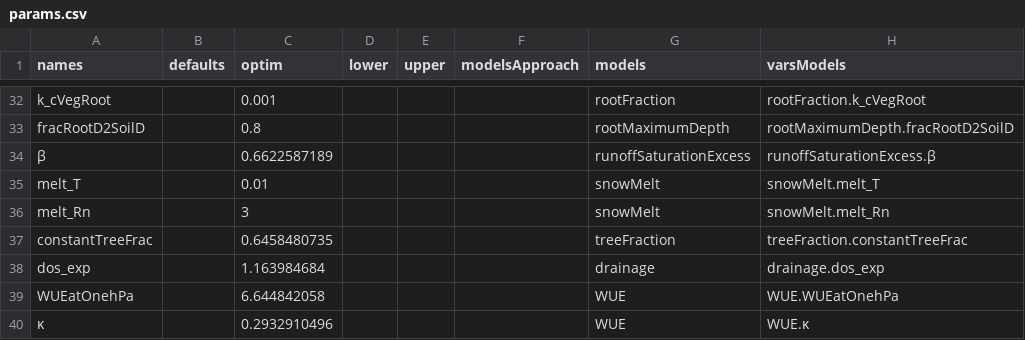
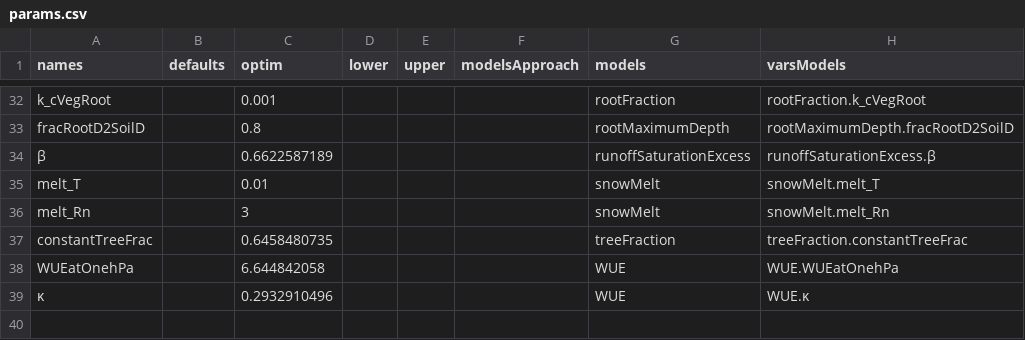
Before and after one commit to EarthyScience/SINDBAD, a CSV file: examples/settings_minimal/params.csv, drawn as a sheet; only a part is shown, gaps mark what is left out.

Commit message:
recheck water models
Former-commit-id: 0f367bf8575bd319c1c5d0cead6b526ef117f380

```diff
--- a/examples/settings_minimal/params.csv
+++ b/examples/settings_minimal/params.csv
@@ -37,3 +37,2 @@ melt_Rn,,3,,,,snowMelt,snowMelt.melt_Rn
 constantTreeFrac,,0.6458480735,,,,treeFraction,treeFraction.constantTreeFrac
-dos_exp,,1.163984684,,,,drainage,drainage.dos_exp
 WUEatOnehPa,,6.644842058,,,,WUE,WUE.WUEatOnehPa
```
Also changed, not shown: 12 other files.
